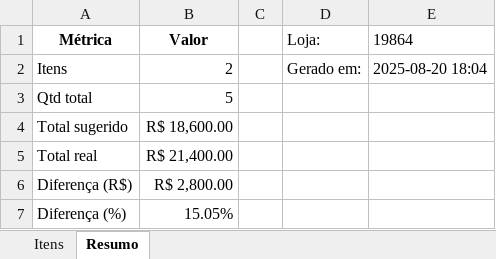
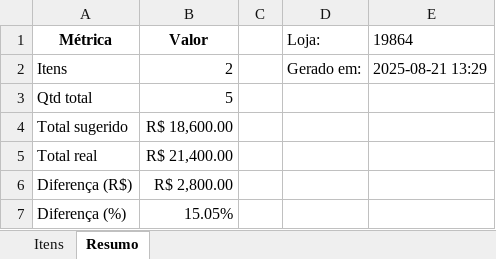
Before and after one commit to LucenaNeto/relatorio_equipamentos, an Excel workbook: output/relatorio_loja_19864.xlsx, sheet Resumo, drawn as a sheet; values as stored, in another font and other column widths than the file's, no borders; the diff names each change by its address in the sheet, - before the commit and + after, or states it on an @@ line.

```diff
--- a/output/relatorio_loja_19864.xlsx (sheet Resumo)
+++ b/output/relatorio_loja_19864.xlsx (sheet Resumo)
-E2: 2025-08-20 18:04
+E2: 2025-08-21 13:29
```
Also changed, not shown: output/relatorio_loja_3569.xlsx, output/relatorio_loja_7135.xlsx, 10 other files.
